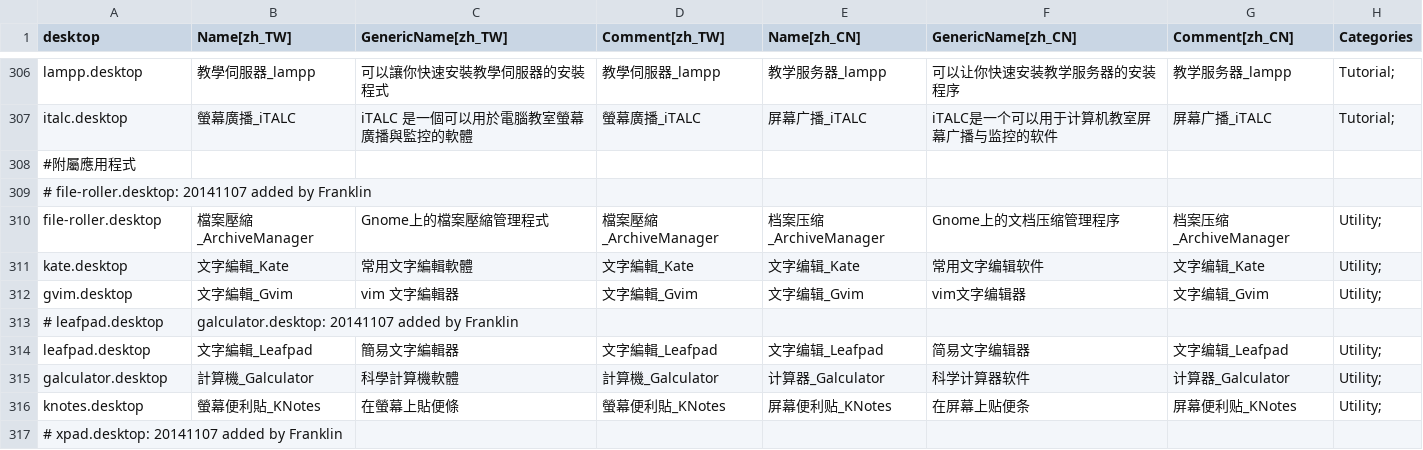
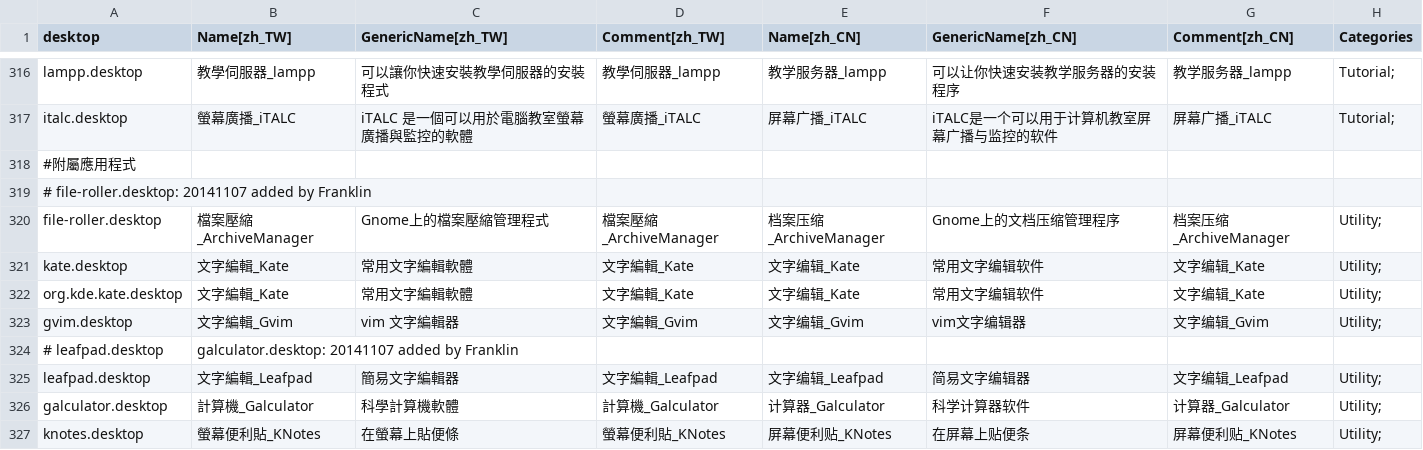
Before and after one commit to fweng322/debian-ezgo, a CSV file: ezgo-menu/xdg/ezgomenu_database.csv, drawn as a sheet; only a part is shown, gaps mark what is left out; the shorter side is filled out with more unchanged rows; the diff covers the shown part only.

Commit message:
Add KDE5 applications desktop files (renamed to org.kde.*)

```diff
--- a/ezgo-menu/xdg/ezgomenu_database.csv
+++ b/ezgo-menu/xdg/ezgomenu_database.csv
@@ -311,2 +321,3 @@ file-roller.desktop,檔案壓縮_ArchiveManager,Gnome上的檔案壓縮管理程
 kate.desktop,文字編輯_Kate,常用文字編輯軟體,文字編輯_Kate,文字编辑_Kate,常用文字编辑软件,文字编辑_Kate,Utility;
+org.kde.kate.desktop,文字編輯_Kate,常用文字編輯軟體,文字編輯_Kate,文字编辑_Kate,常用文字编辑软件,文字编辑_Kate,Utility;
 gvim.desktop,文字編輯_Gvim,vim 文字編輯器,文字編輯_Gvim,文字编辑_Gvim,vim文字编辑器,文字编辑_Gvim,Utility;
```
Also changed, not shown: 19 added rows elsewhere in this file.
